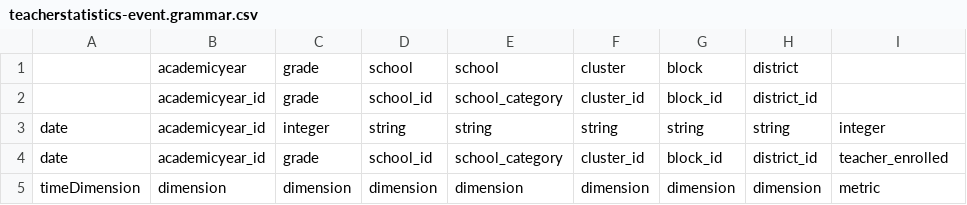
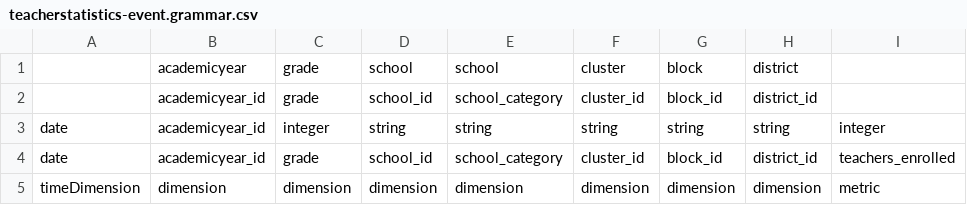
Before and after one commit to ChakshuGautam/cQube-ingestion, a CSV file: impl/c-qube/ingest/school-statistics/teacherstatistics-event.grammar.csv, drawn as a sheet; the diff names each change by its address in the sheet, - before the commit and + after, or states it on an @@ line.

Commit message:
added dummy data for school-stats

```diff
--- a/impl/c-qube/ingest/school-statistics/teacherstatistics-event.grammar.csv
+++ b/impl/c-qube/ingest/school-statistics/teacherstatistics-event.grammar.csv
-I4: teacher_enrolled
+I4: teachers_enrolled
```
Also changed, not shown: 8 other files.
